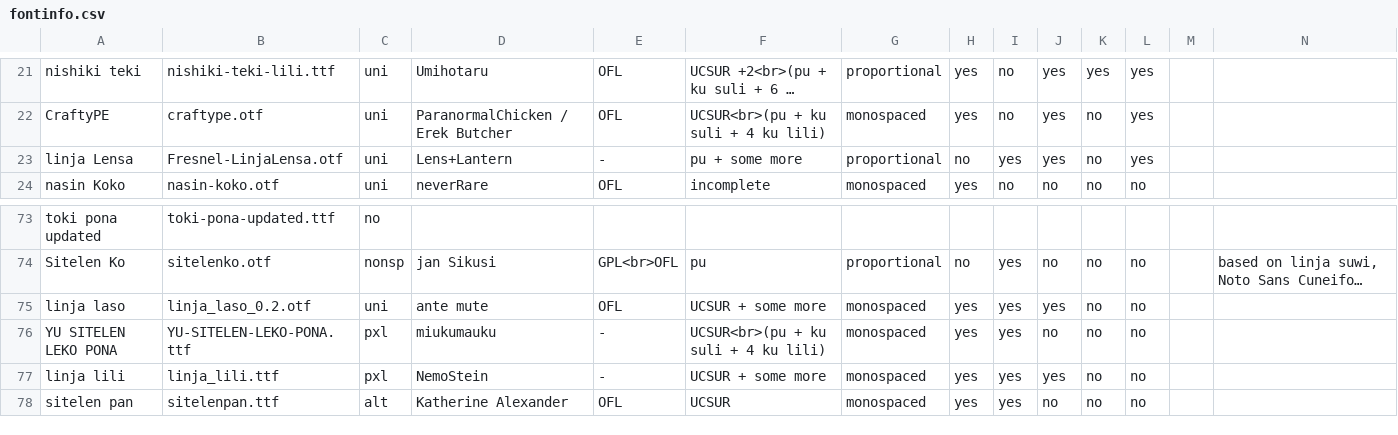
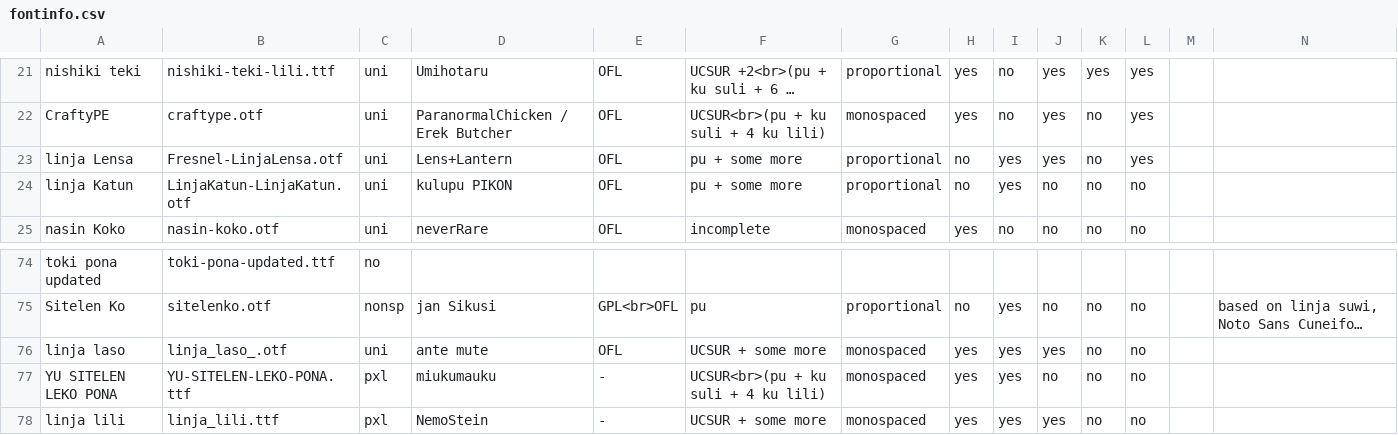
Before and after one commit to RetSamys/toki-pona-glyphs, a CSV file: sona/fontinfo.csv, drawn as a sheet; only a part is shown, gaps mark what is left out; the shorter side is filled out with more unchanged rows; long unchanged cells end in …; addresses are those after the commit; rows hold the shown columns only; the diff names each change by its address in the sheet, - before the commit and + after, or states it on an @@ line.

Commit message:
Update fontinfo.csv

```diff
--- a/sona/fontinfo.csv
+++ b/sona/fontinfo.csv
-E23: -
+E23: OFL
+row 24: linja Katun | LinjaKatun-LinjaKatun.otf | uni | kulupu PIKON | OFL | pu + some more | proportional | no | yes | no | no | no
-B76: linja_laso_0.2.otf
+B76: linja_laso_.otf
```
